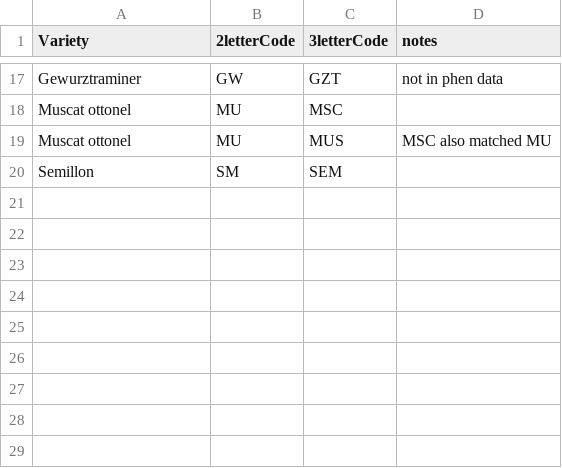
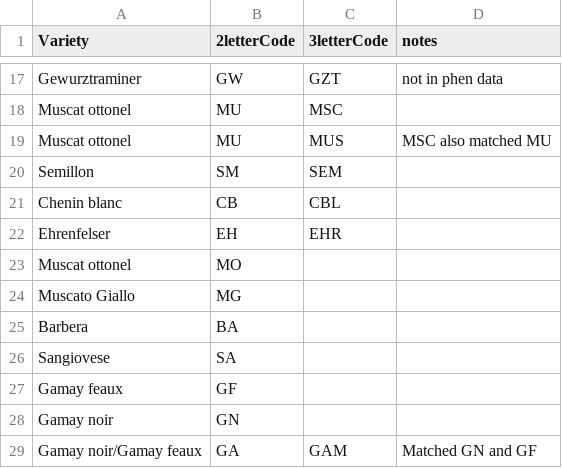
Before and after one commit to sandyie/cloned-bcvin, a CSV file: data/sebastianfarms/codes/varietyDecoderWorking.csv, drawn as a sheet; only a part is shown, gaps mark what is left out; the diff names each change by its address in the sheet, - before the commit and + after, or states it on an @@ line.

```diff
--- a/data/sebastianfarms/codes/varietyDecoderWorking.csv
+++ b/data/sebastianfarms/codes/varietyDecoderWorking.csv
+row 21: Chenin blanc | CB | CBL
+row 22: Ehrenfelser | EH | EHR
+row 23: Muscat ottonel | MO
+row 24: Muscato Giallo | MG
+row 25: Barbera | BA
+row 26: Sangiovese | SA
+row 27: Gamay feaux | GF
+row 28: Gamay noir | GN
+row 29: Gamay noir/Gamay feaux | GA | GAM | Matched GN and GF
```
Also changed, not shown: data/sebastianfarms/codes/varietyDecoder.csv.
